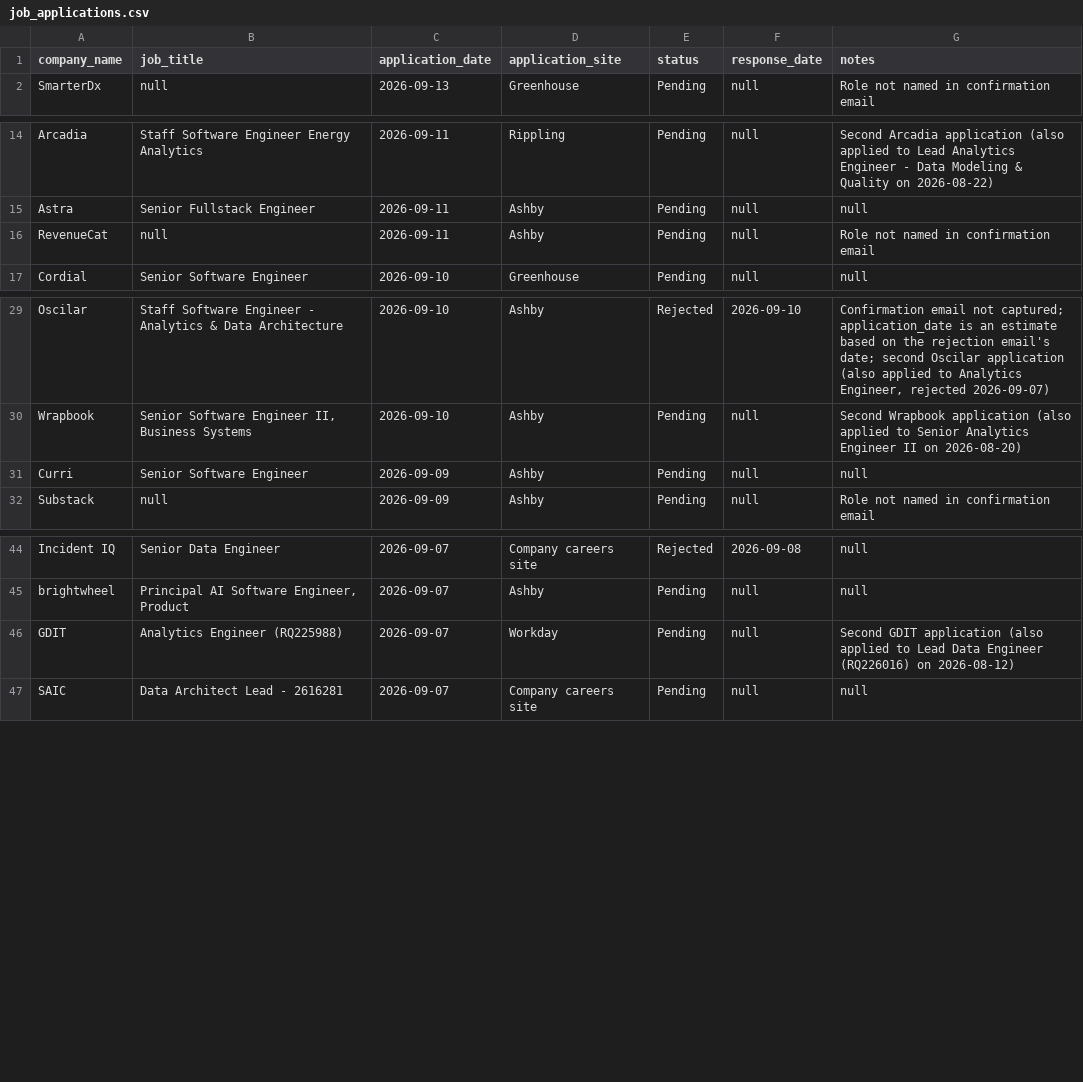
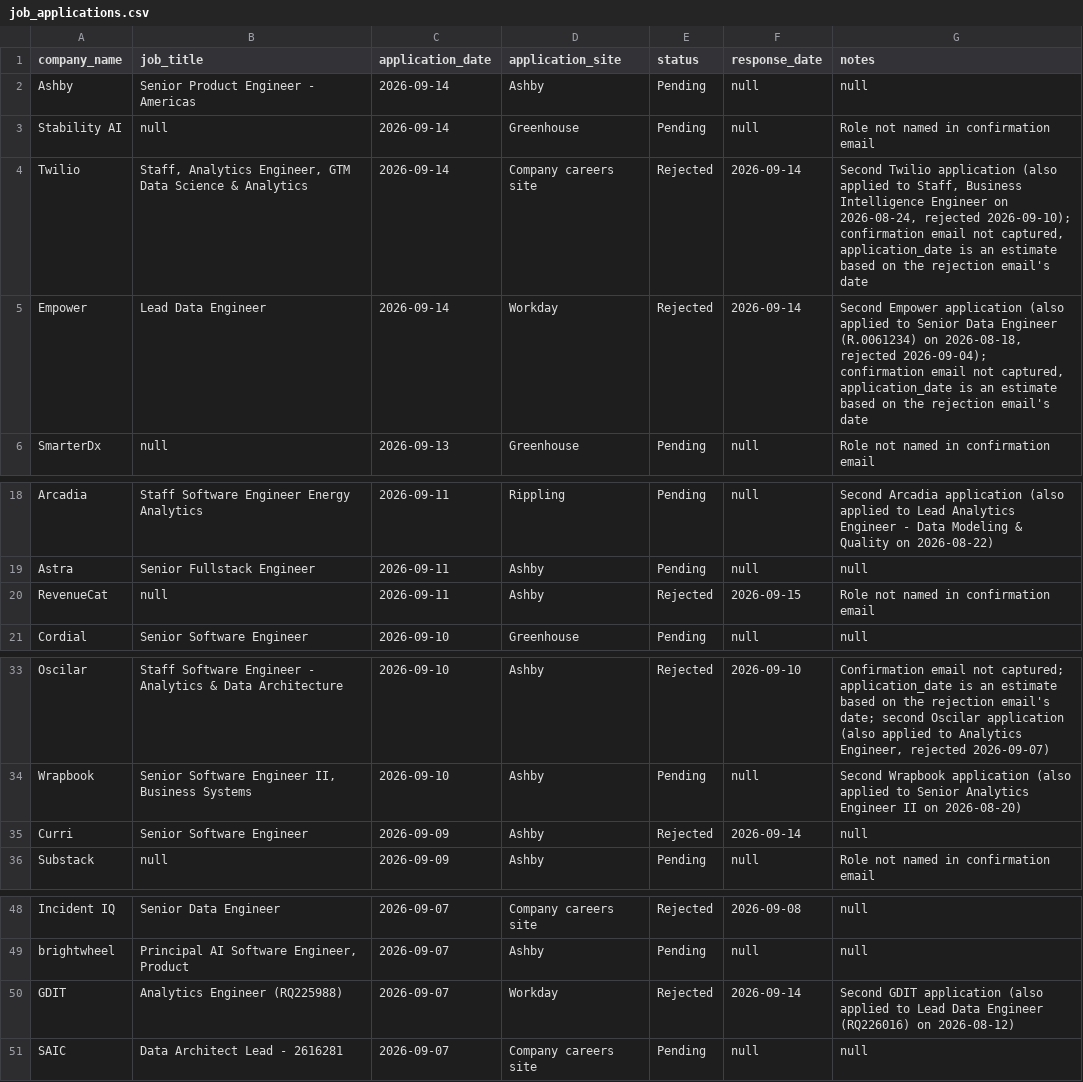
Before and after one commit to sandervw/job-search, a CSV file: job_applications.csv, drawn as a sheet; only a part is shown, gaps mark what is left out.

```diff
--- a/job_applications.csv
+++ b/job_applications.csv
@@ -1,2 +1,6 @@
 company_name,job_title,application_date,application_site,status,response_date,notes
+Ashby,Senior Product Engineer - Americas,2026-09-14,Ashby,Pending,null,null
+Stability AI,null,2026-09-14,Greenhouse,Pending,null,Role not named in confirmation email
+Twilio,"Staff, Analytics Engineer, GTM Data Science & Analytics",2026-09-14,Company careers site,Rejected,2026-09-14,"Second Twilio application (also applied to Staff, Business Intelligence Engineer on 2026-08-24, rejected 2026-09-10); confirmation email not captured, application_date is an estimate based on the rejection email's date"
+Empower,Lead Data Engineer,2026-09-14,Workday,Rejected,2026-09-14,"Second Empower application (also applied to Senior Data Engineer (R.0061234) on 2026-08-18, rejected 2026-09-04); confirmation email not captured, application_date is an estimate based on the rejection email's date"
 SmarterDx,null,2026-09-13,Greenhouse,Pending,null,Role not named in confirmation email
@@ -15,3 +19,3 @@ Arcadia,Staff Software Engineer Energy Analytics,2026-09-11,Rippling,Pending,nul
 Astra,Senior Fullstack Engineer,2026-09-11,Ashby,Pending,null,null
-RevenueCat,null,2026-09-11,Ashby,Pending,null,Role not named in confirmation email
+RevenueCat,null,2026-09-11,Ashby,Rejected,2026-09-15,Role not named in confirmation email
 Cordial,Senior Software Engineer,2026-09-10,Greenhouse,Pending,null,null
@@ -30,3 +34,3 @@ Oscilar,Staff Software Engineer - Analytics & Data Architecture,2026-09-10,Ashby
 Wrapbook,"Senior Software Engineer II, Business Systems",2026-09-10,Ashby,Pending,null,Second Wrapbook application (also applied to Senior Analytics Engineer II on 2026-08-20)
-Curri,Senior Software Engineer,2026-09-09,Ashby,Pending,null,null
+Curri,Senior Software Engineer,2026-09-09,Ashby,Rejected,2026-09-14,null
 Substack,null,2026-09-09,Ashby,Pending,null,Role not named in confirmation email
@@ -45,3 +49,3 @@ Incident IQ,Senior Data Engineer,2026-09-07,Company careers site,Rejected,2026-0
 brightwheel,"Principal AI Software Engineer, Product",2026-09-07,Ashby,Pending,null,null
-GDIT,Analytics Engineer (RQ225988),2026-09-07,Workday,Pending,null,Second GDIT application (also applied to Lead Data Engineer (RQ226016) on 2026-08-12)
+GDIT,Analytics Engineer (RQ225988),2026-09-07,Workday,Rejected,2026-09-14,Second GDIT application (also applied to Lead Data Engineer (RQ226016) on 2026-08-12)
 SAIC,Data Architect Lead - 2616281,2026-09-07,Company careers site,Pending,null,null
```
